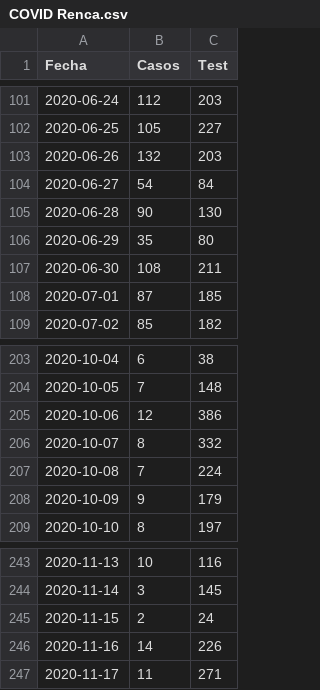
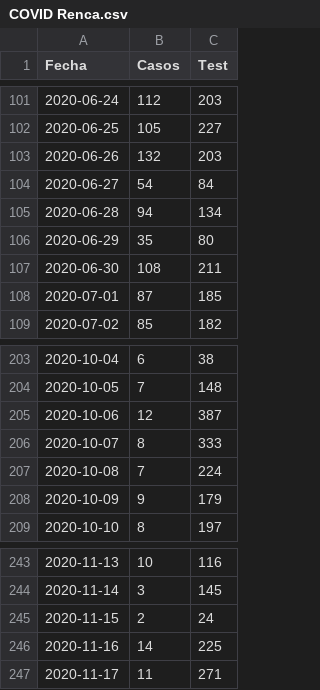
Before and after one commit to Gonzalonino/covid-renca, a CSV file: COVID Renca.csv, drawn as a sheet; only a part is shown, gaps mark what is left out; the diff covers the shown part only.

Commit message:
Update COVID Renca.csv

```diff
--- a/COVID Renca.csv
+++ b/COVID Renca.csv
@@ -104,3 +104,3 @@ Fecha;Casos;Test
 2020-06-27;54;84
-2020-06-28;90;130
+2020-06-28;94;134
 2020-06-29;35;80
@@ -204,4 +204,4 @@ Fecha;Casos;Test
 2020-10-05;7;148
-2020-10-06;12;386
-2020-10-07;8;332
+2020-10-06;12;387
+2020-10-07;8;333
 2020-10-08;7;224
@@ -245,3 +245,3 @@ Fecha;Casos;Test
 2020-11-15;2;24
-2020-11-16;14;226
+2020-11-16;14;225
 2020-11-17;11;271
```
Also changed, not shown: 24 added rows and 11 edited cells elsewhere in this file.
